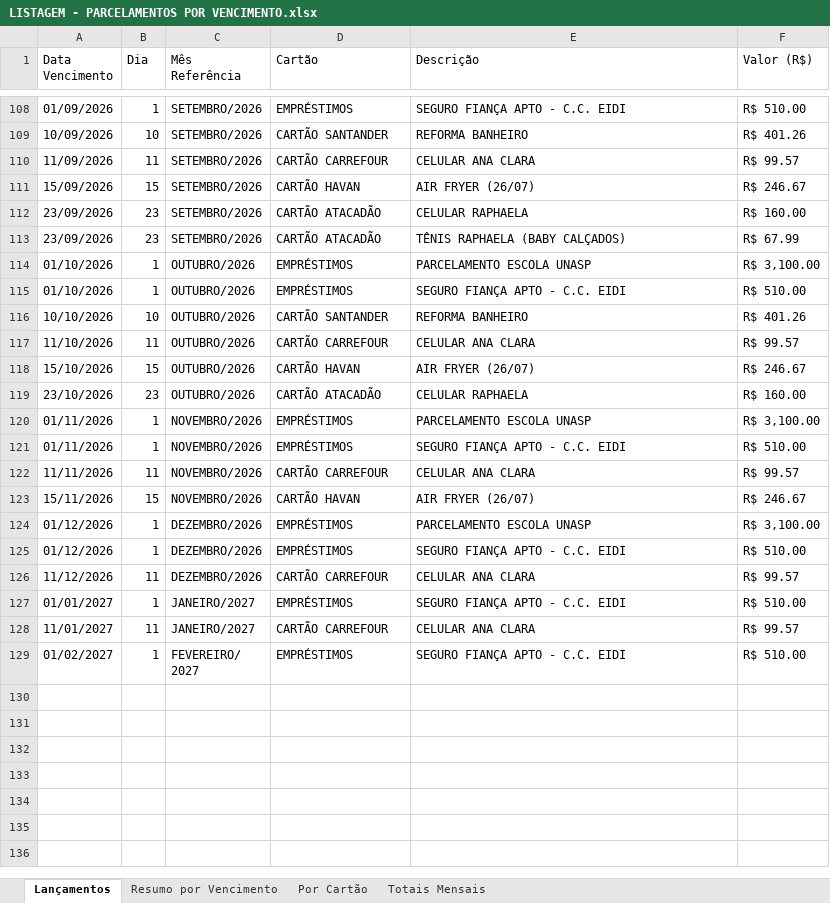
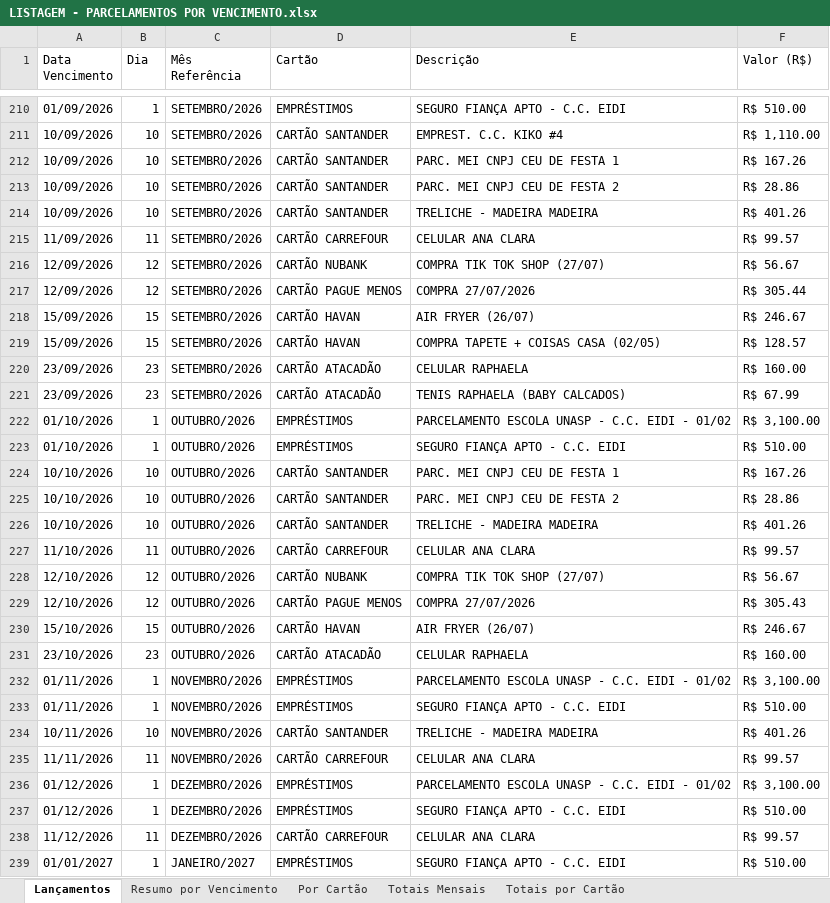
Before and after one commit to FMConsult/teste-vaga-programacao, an Excel workbook: parcelamentos/LISTAGEM - PARCELAMENTOS POR VENCIMENTO.xlsx, sheet Lançamentos, drawn as a sheet; only a part is shown, gaps mark what is left out; the shorter side is filled out with more unchanged rows; values as stored, in another font and other column widths than the file's, no cell formats; removed rows and columns are numbered as before the commit, all else as after; the diff covers the shown part only; the diff names each change by its address in the sheet, - before the commit and + after, or states it on an @@ line.

```diff
--- a/parcelamentos/LISTAGEM - PARCELAMENTOS POR VENCIMENTO.xlsx (sheet Lançamentos)
+++ b/parcelamentos/LISTAGEM - PARCELAMENTOS POR VENCIMENTO.xlsx (sheet Lançamentos)
+sheet tab: Totais por Cartão
+row 211: 10/09/2026 | 10 | SETEMBRO/2026 | CARTÃO SANTANDER | EMPREST. C.C. KIKO #4 | R$ 1,110.00
+row 212: 10/09/2026 | 10 | SETEMBRO/2026 | CARTÃO SANTANDER | PARC. MEI CNPJ CEU DE FESTA 1 | R$ 167.26
+row 213: 10/09/2026 | 10 | SETEMBRO/2026 | CARTÃO SANTANDER | PARC. MEI CNPJ CEU DE FESTA 2 | R$ 28.86
-E214 (Descrição): REFORMA BANHEIRO
+E214 (Descrição): TRELICHE - MADEIRA MADEIRA
+row 216: 12/09/2026 | 12 | SETEMBRO/2026 | CARTÃO NUBANK | COMPRA TIK TOK SHOP (27/07) | R$ 56.67
+row 217: 12/09/2026 | 12 | SETEMBRO/2026 | CARTÃO PAGUE MENOS | COMPRA 27/07/2026 | R$ 305.44
+row 219: 15/09/2026 | 15 | SETEMBRO/2026 | CARTÃO HAVAN | COMPRA TAPETE + COISAS CASA (02/05) | R$ 128.57
-E221 (Descrição): TÊNIS RAPHAELA (BABY CALÇADOS)
+E221 (Descrição): TENIS RAPHAELA (BABY CALCADOS)
-E222 (Descrição): PARCELAMENTO ESCOLA UNASP
+E222 (Descrição): PARCELAMENTO ESCOLA UNASP - C.C. EIDI - 01/02
+row 224: 10/10/2026 | 10 | OUTUBRO/2026 | CARTÃO SANTANDER | PARC. MEI CNPJ CEU DE FESTA 1 | R$ 167.26
+row 225: 10/10/2026 | 10 | OUTUBRO/2026 | CARTÃO SANTANDER | PARC. MEI CNPJ CEU DE FESTA 2 | R$ 28.86
-E226 (Descrição): REFORMA BANHEIRO
+E226 (Descrição): TRELICHE - MADEIRA MADEIRA
+row 228: 12/10/2026 | 12 | OUTUBRO/2026 | CARTÃO NUBANK | COMPRA TIK TOK SHOP (27/07) | R$ 56.67
+row 229: 12/10/2026 | 12 | OUTUBRO/2026 | CARTÃO PAGUE MENOS | COMPRA 27/07/2026 | R$ 305.43
-E232 (Descrição): PARCELAMENTO ESCOLA UNASP
+E232 (Descrição): PARCELAMENTO ESCOLA UNASP - C.C. EIDI - 01/02
+row 234: 10/11/2026 | 10 | NOVEMBRO/2026 | CARTÃO SANTANDER | TRELICHE - MADEIRA MADEIRA | R$ 401.26
-row 123: 15/11/2026 | 15 | NOVEMBRO/2026 | CARTÃO HAVAN | AIR FRYER (26/07) | R$ 246.67
-E236 (Descrição): PARCELAMENTO ESCOLA UNASP
+E236 (Descrição): PARCELAMENTO ESCOLA UNASP - C.C. EIDI - 01/02
```
Also changed, not shown: 104 added rows and 62 edited cells elsewhere in this sheet, sheet Por Cartão, sheet Resumo por Vencimento, sheet Totais Mensais, cell formats, 1 other file.
